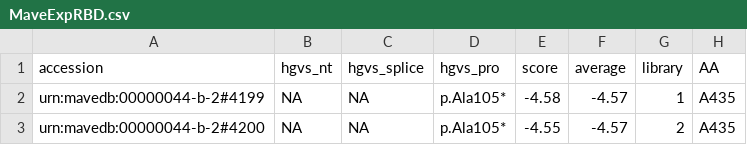
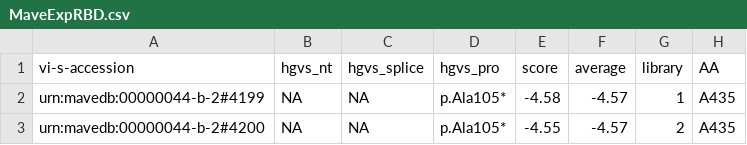
Before and after one commit to jonas-fuchs/virHEAT, a CSV file: example_data/example_mave_data/input/MaveExpRBD.csv, drawn as a sheet; only a part is shown.

```diff
--- a/example_data/example_mave_data/input/MaveExpRBD.csv
+++ b/example_data/example_mave_data/input/MaveExpRBD.csv
@@ -1,2 +1,2 @@
-accession,hgvs_nt,hgvs_splice,hgvs_pro,score,average,library,AA
+vi-s-accession,hgvs_nt,hgvs_splice,hgvs_pro,score,average,library,AA
 urn:mavedb:00000044-b-2#4199,NA,NA,p.Ala105*,-4.58,-4.57,1,A435
```
Also changed, not shown: 2 other files.
